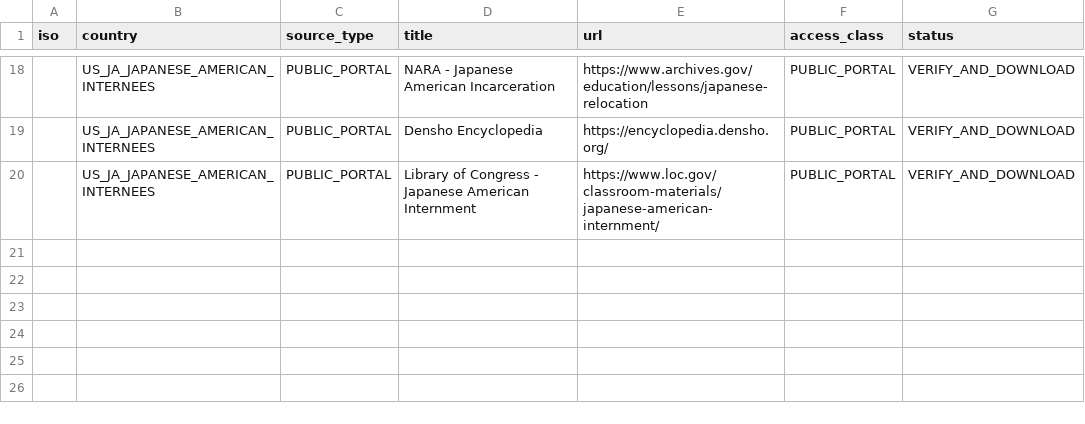
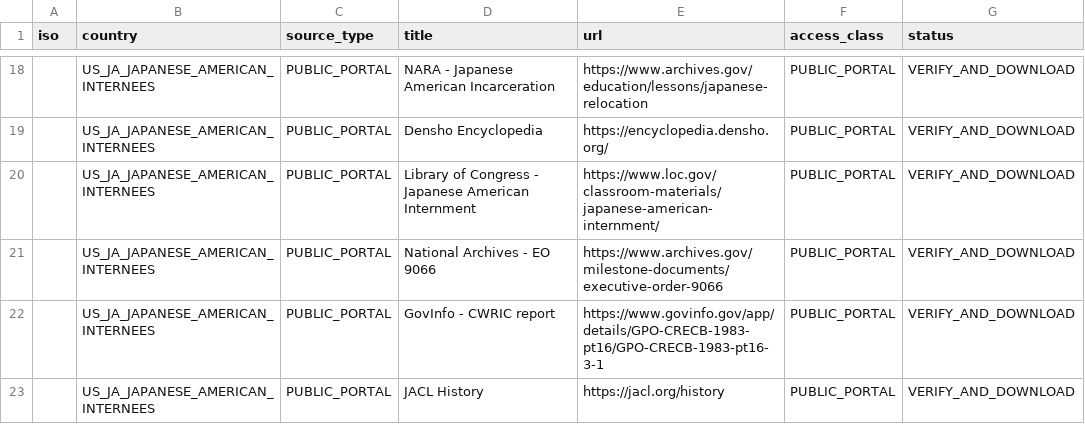
Before and after one commit to GlobalRestitutionAlliance/turtle-island-us-ja-japanese-american-internees-master-litigation, a CSV file: 03_Evidentiary_Exhibits/PRIMARY_PUBLIC_SOURCES.csv, drawn as a sheet; only a part is shown, gaps mark what is left out; the diff names each change by its address in the sheet, - before the commit and + after, or states it on an @@ line.

```diff
--- a/03_Evidentiary_Exhibits/PRIMARY_PUBLIC_SOURCES.csv
+++ b/03_Evidentiary_Exhibits/PRIMARY_PUBLIC_SOURCES.csv
+row 21:  | US_JA_JAPANESE_AMERICAN_INTERNEES | PUBLIC_PORTAL | National Archives - EO 9066 | https://www.archives.gov/milestone-documents/executive-order-9066 | PUBLIC_PORTAL | VERIFY_AND_DOWNLOAD
+row 22:  | US_JA_JAPANESE_AMERICAN_INTERNEES | PUBLIC_PORTAL | GovInfo - CWRIC report | https://www.govinfo.gov/app/details/GPO-CRECB-1983-pt16/GPO-CRECB-1983-pt16-3-1 | PUBLIC_PORTAL | VERIFY_AND_DOWNLOAD
+row 23:  | US_JA_JAPANESE_AMERICAN_INTERNEES | PUBLIC_PORTAL | JACL History | https://jacl.org/history | PUBLIC_PORTAL | VERIFY_AND_DOWNLOAD
```
Also changed, not shown: 03_Evidentiary_Exhibits/CITATION_INDEX.csv, 10 other files.
